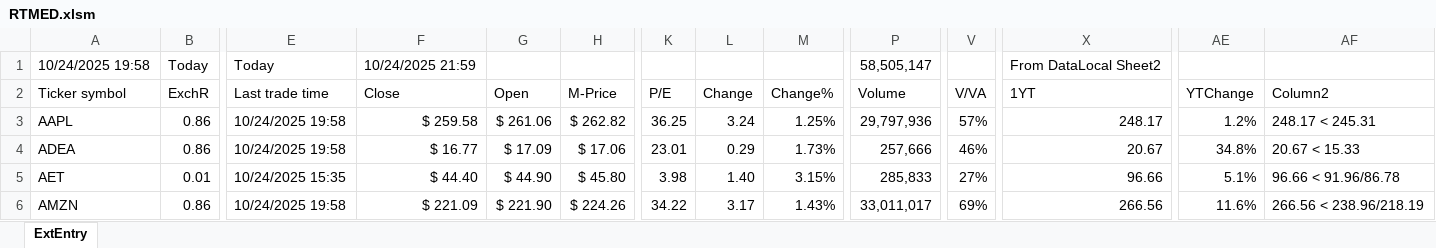
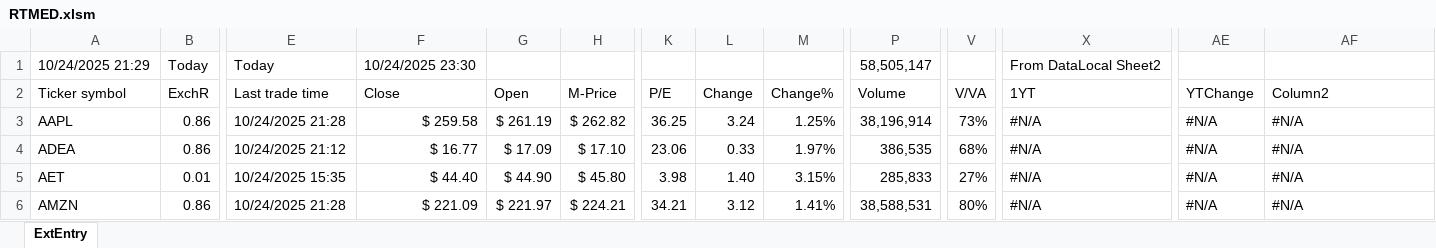
Before and after one commit to KostaDY/NikyClean, an Excel workbook: RTMED.xlsm, sheet ExtEntry, drawn as a sheet; only a part is shown, gaps mark what is left out; values as stored, in another font and other column widths than the file's, no cell formats; conditional formats and table styles not drawn; the diff covers the shown part only; the diff names each change by its address in the sheet, - before the commit and + after, or states it on an @@ line.

```diff
--- a/RTMED.xlsm (sheet ExtEntry)
+++ b/RTMED.xlsm (sheet ExtEntry)
-A1 (Ticker symbol): 10/24/2025 19:58
+A1 (Ticker symbol): 10/24/2025 21:29
-F1 (Close): 10/24/2025 21:59
+F1 (Close): 10/24/2025 23:30
-E3 (Last trade time): 10/24/2025 19:58
+E3 (Last trade time): 10/24/2025 21:28
-G3 (Open): $ 261.06
+G3 (Open): $ 261.19
-P3 (Volume): 29,797,936
+P3 (Volume): 38,196,914
-V3 (V/VA): 57%
+V3 (V/VA): 73%
-X3 (1YT): 248.17
+X3 (1YT): #N/A
-AE3 (YTChange): 1.2%
+AE3 (YTChange): #N/A
-AF3 (Column2): 248.17 < 245.31
+AF3 (Column2): #N/A
-E4 (Last trade time): 10/24/2025 19:58
+E4 (Last trade time): 10/24/2025 21:12
-H4 (M-Price): $ 17.06
+H4 (M-Price): $ 17.10
-K4 (P/E): 23.01
+K4 (P/E): 23.06
-L4 (Change): 0.29
+L4 (Change): 0.33
-M4 (Change%): 1.73%
+M4 (Change%): 1.97%
-P4 (Volume): 257,666
+P4 (Volume): 386,535
-V4 (V/VA): 46%
+V4 (V/VA): 68%
-X4 (1YT): 20.67
+X4 (1YT): #N/A
-AE4 (YTChange): 34.8%
+AE4 (YTChange): #N/A
-AF4 (Column2): 20.67 < 15.33
+AF4 (Column2): #N/A
-X5 (1YT): 96.66
+X5 (1YT): #N/A
-AE5 (YTChange): 5.1%
+AE5 (YTChange): #N/A
-AF5 (Column2): 96.66 < 91.96/86.78
+AF5 (Column2): #N/A
-E6 (Last trade time): 10/24/2025 19:58
+E6 (Last trade time): 10/24/2025 21:28
-G6 (Open): $ 221.90
+G6 (Open): $ 221.97
-H6 (M-Price): $ 224.26
+H6 (M-Price): $ 224.21
-K6 (P/E): 34.22
+K6 (P/E): 34.21
-L6 (Change): 3.17
+L6 (Change): 3.12
-M6 (Change%): 1.43%
+M6 (Change%): 1.41%
-P6 (Volume): 33,011,017
+P6 (Volume): 38,588,531
-V6 (V/VA): 69%
+V6 (V/VA): 80%
-X6 (1YT): 266.56
+X6 (1YT): #N/A
-AE6 (YTChange): 11.6%
+AE6 (YTChange): #N/A
-AF6 (Column2): 266.56 < 238.96/218.19
+AF6 (Column2): #N/A
```
Also changed, not shown: 726 edited cells elsewhere in this sheet, cell formats, 1 other file.
